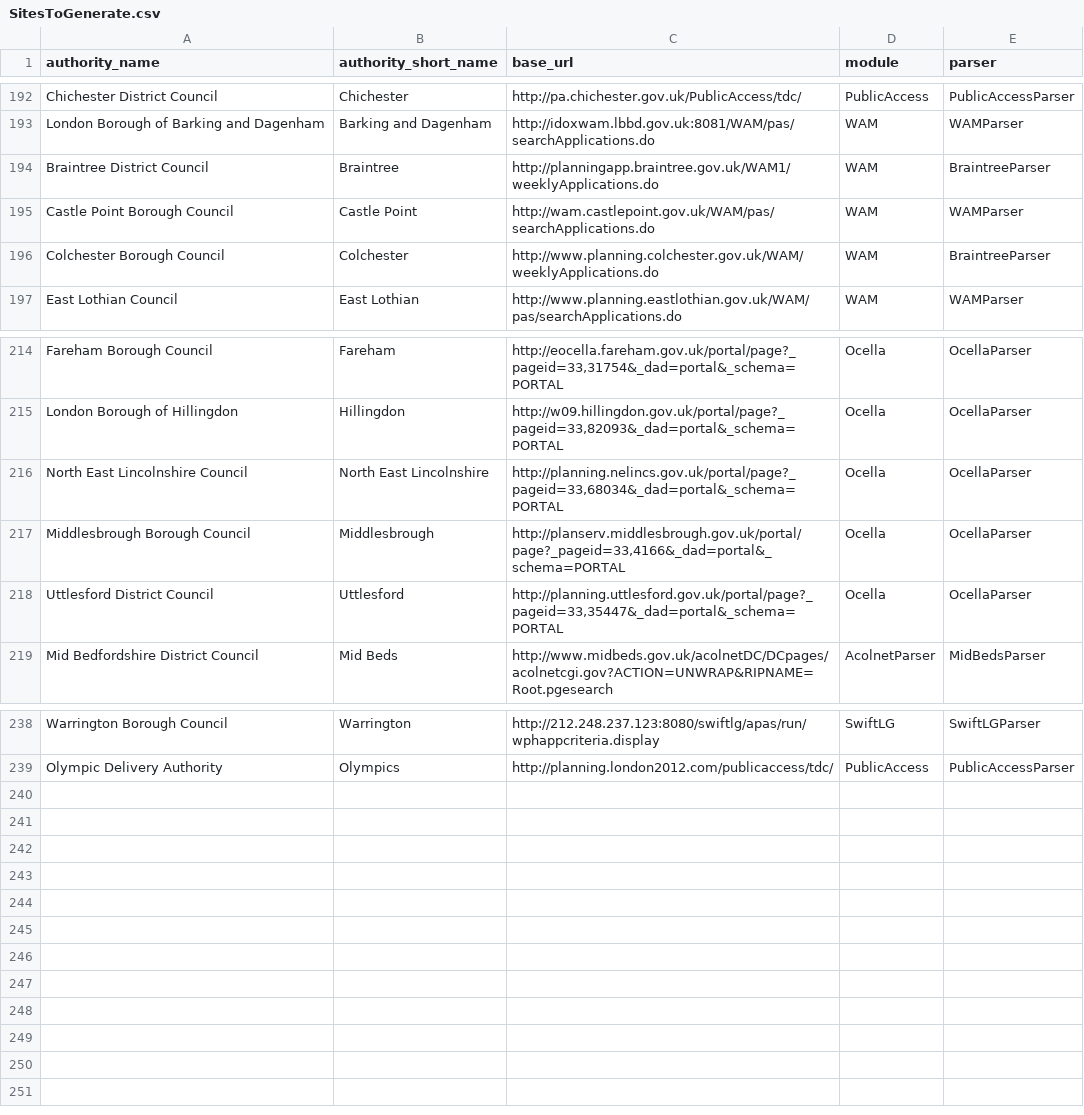
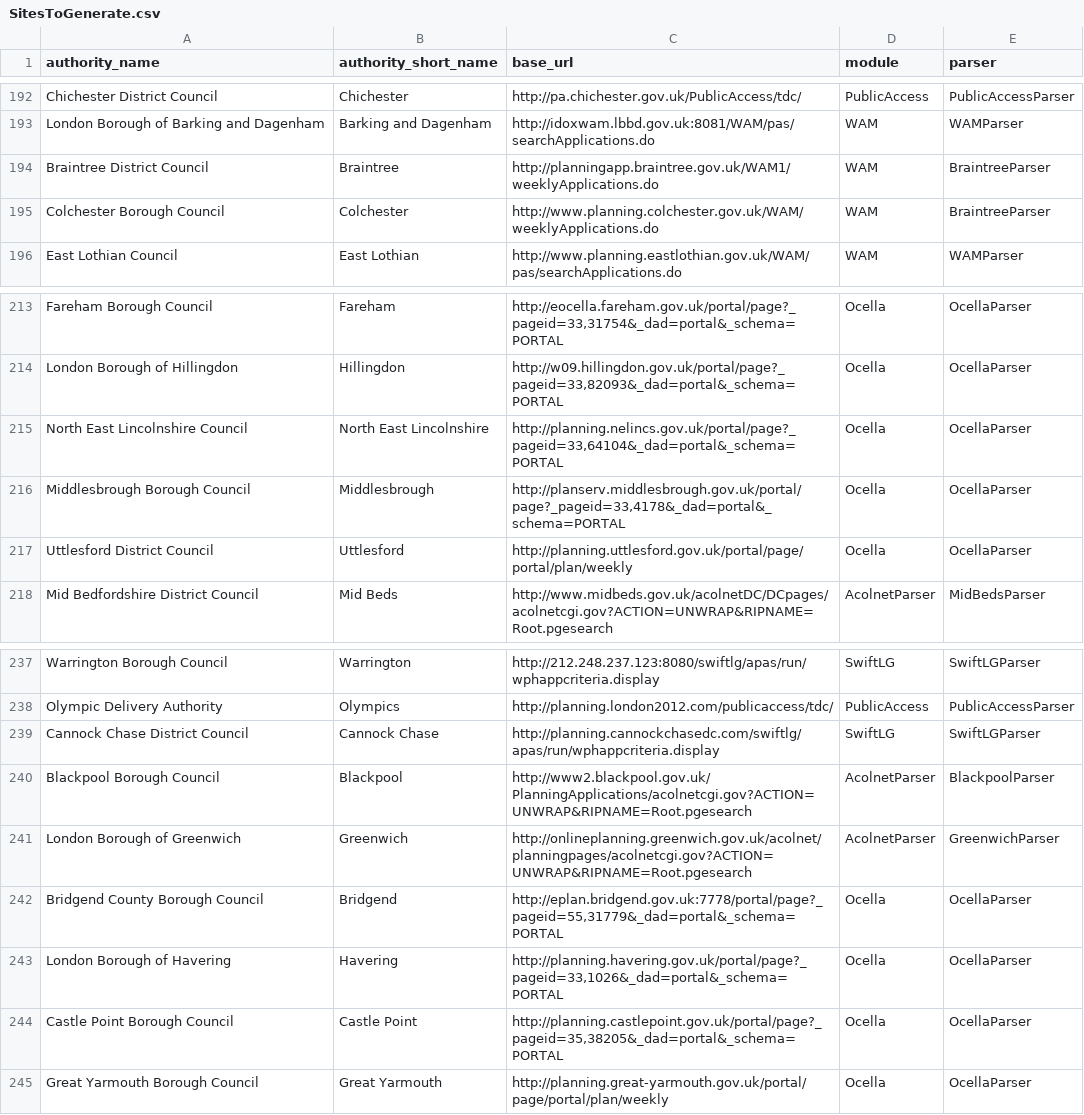
Before and after one commit to openaustralia/planningalerts, a CSV file: python_scrapers/SitesToGenerate.csv, drawn as a sheet; only a part is shown, gaps mark what is left out.

Commit message:
Fix Stockport (which is now acolnet, not PlanningExplorer). Add Blackburn and Greenwich (acolnet sites - patch from Peter Collingbourne. Fixes to Ocella parser (also from Peter). Adds Bridgend, Castle Point, Great Yarmouth, Havering). Fix typo and escaping in getinvolved (patch from David Sheldon).

```diff
--- a/python_scrapers/SitesToGenerate.csv
+++ b/python_scrapers/SitesToGenerate.csv
@@ -194,3 +194,2 @@
 "Braintree District Council", "Braintree", "http://planningapp.braintree.gov.uk/WAM1/weeklyApplications.do", "WAM", "BraintreeParser"
-"Castle Point Borough Council", "Castle Point", "http://wam.castlepoint.gov.uk/WAM/pas/searchApplications.do", "WAM", "WAMParser"
 "Colchester Borough Council", "Colchester", "http://www.planning.colchester.gov.uk/WAM/weeklyApplications.do", "WAM", "BraintreeParser"
@@ -215,5 +214,5 @@
 "London Borough of Hillingdon", "Hillingdon", "http://w09.hillingdon.gov.uk/portal/page?_pageid=33,82093&_dad=portal&_schema=PORTAL", "Ocella", "OcellaParser"
-"North East Lincolnshire Council", "North East Lincolnshire", "http://planning.nelincs.gov.uk/portal/page?_pageid=33,68034&_dad=portal&_schema=PORTAL", "Ocella", "OcellaParser"
-"Middlesbrough Borough Council", "Middlesbrough", "http://planserv.middlesbrough.gov.uk/portal/page?_pageid=33,4166&_dad=portal&_schema=PORTAL", "Ocella", "OcellaParser"
-"Uttlesford District Council", "Uttlesford", "http://planning.uttlesford.gov.uk/portal/page?_pageid=33,35447&_dad=portal&_schema=PORTAL", "Ocella", "OcellaParser"
+"North East Lincolnshire Council", "North East Lincolnshire", "http://planning.nelincs.gov.uk/portal/page?_pageid=33,64104&_dad=portal&_schema=PORTAL", "Ocella", "OcellaParser"
+"Middlesbrough Borough Council", "Middlesbrough", "http://planserv.middlesbrough.gov.uk/portal/page?_pageid=33,4178&_dad=portal&_schema=PORTAL", "Ocella", "OcellaParser"
+"Uttlesford District Council", "Uttlesford", "http://planning.uttlesford.gov.uk/portal/page/portal/plan/weekly", "Ocella", "OcellaParser"
 "Mid Bedfordshire District Council", "Mid Beds", "http://www.midbeds.gov.uk/acolnetDC/DCpages/acolnetcgi.gov?ACTION=UNWRAP&RIPNAME=Root.pgesearch", "AcolnetParser", "MidBedsParser"
@@ -239 +238,8 @@
 "Olympic Delivery Authority", "Olympics", "http://planning.london2012.com/publicaccess/tdc/", "PublicAccess", "PublicAccessParser"
+"Cannock Chase District Council", "Cannock Chase", "http://planning.cannockchasedc.com/swiftlg/apas/run/wphappcriteria.display", "SwiftLG", "SwiftLGParser"
+"Blackpool Borough Council", "Blackpool", "http://www2.blackpool.gov.uk/PlanningApplications/acolnetcgi.gov?ACTION=UNWRAP&RIPNAME=Root.pgesearch", "AcolnetParser", "BlackpoolParser"
+"London Borough of Greenwich", "Greenwich", "http://onlineplanning.greenwich.gov.uk/acolnet/planningpages/acolnetcgi.gov?ACTION=UNWRAP&RIPNAME=Root.pgesearch", "AcolnetParser", "GreenwichParser"
+"Bridgend County Borough Council", "Bridgend", "http://eplan.bridgend.gov.uk:7778/portal/page?_pageid=55,31779&_dad=portal&_schema=PORTAL", "Ocella", "OcellaParser"
+"London Borough of Havering", "Havering", "http://planning.havering.gov.uk/portal/page?_pageid=33,1026&_dad=portal&_schema=PORTAL", "Ocella", "OcellaParser"
+"Castle Point Borough Council", "Castle Point", "http://planning.castlepoint.gov.uk/portal/page?_pageid=35,38205&_dad=portal&_schema=PORTAL", "Ocella", "OcellaParser"
+"Great Yarmouth Borough Council", "Great Yarmouth", "http://planning.great-yarmouth.gov.uk/portal/page/portal/plan/weekly", "Ocella", "OcellaParser"
```
Also changed, not shown: 4 other files.
